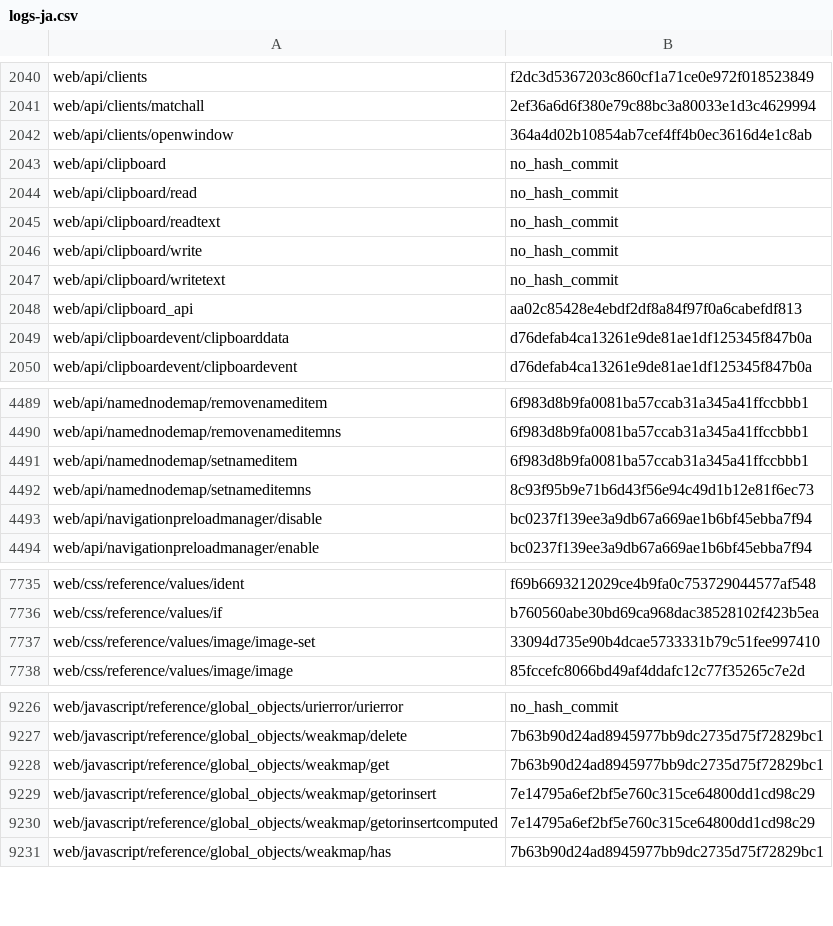
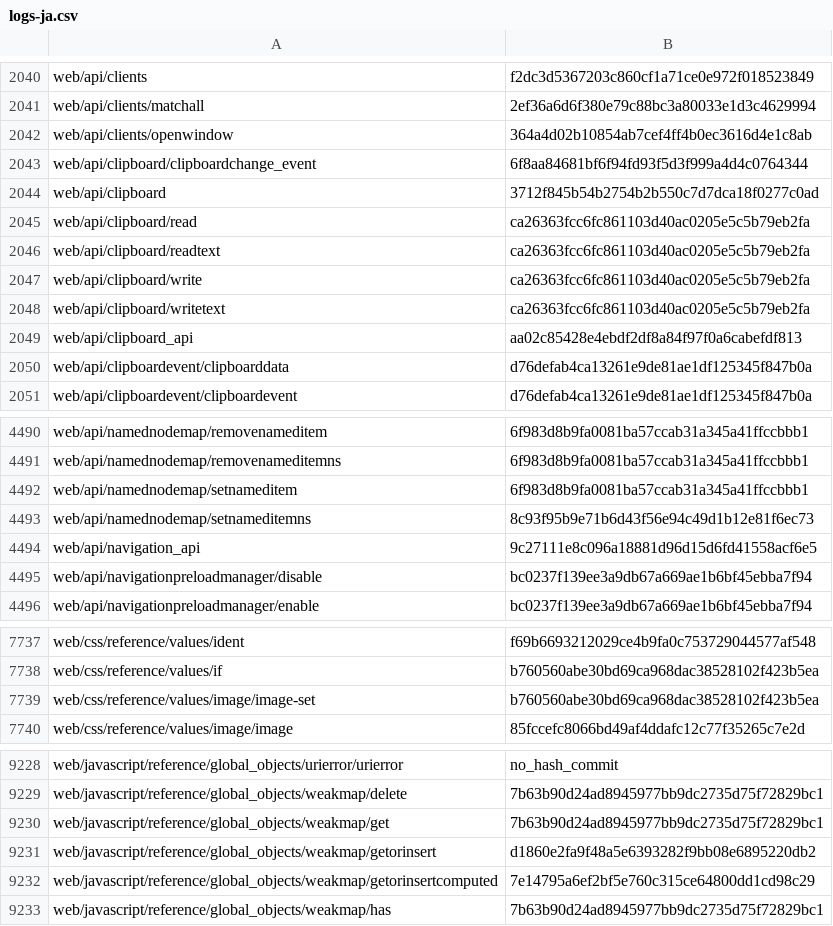
Before and after one commit to tristantheb/history-content-stats, a CSV file: history/logs-ja.csv, drawn as a sheet; only a part is shown, gaps mark what is left out.

Commit message:
sync(data): synchronize repositories data (#333)

```diff
--- a/history/logs-ja.csv
+++ b/history/logs-ja.csv
@@ -2042,7 +2042,8 @@ web/api/clients/matchall,2ef36a6d6f380e79c88bc3a80033e1d3c4629994
 web/api/clients/openwindow,364a4d02b10854ab7cef4ff4b0ec3616d4e1c8ab
-web/api/clipboard,no_hash_commit
-web/api/clipboard/read,no_hash_commit
-web/api/clipboard/readtext,no_hash_commit
-web/api/clipboard/write,no_hash_commit
-web/api/clipboard/writetext,no_hash_commit
+web/api/clipboard/clipboardchange_event,6f8aa84681bf6f94fd93f5d3f999a4d4c0764344
+web/api/clipboard,3712f845b54b2754b2b550c7d7dca18f0277c0ad
+web/api/clipboard/read,ca26363fcc6fc861103d40ac0205e5c5b79eb2fa
+web/api/clipboard/readtext,ca26363fcc6fc861103d40ac0205e5c5b79eb2fa
+web/api/clipboard/write,ca26363fcc6fc861103d40ac0205e5c5b79eb2fa
+web/api/clipboard/writetext,ca26363fcc6fc861103d40ac0205e5c5b79eb2fa
 web/api/clipboard_api,aa02c85428e4ebdf2df8a84f97f0a6cabefdf813
@@ -4492,2 +4493,3 @@ web/api/namednodemap/setnameditem,6f983d8b9fa0081ba57ccab31a345a41ffccbbb1
 web/api/namednodemap/setnameditemns,8c93f95b9e71b6d43f56e94c49d1b12e81f6ec73
+web/api/navigation_api,9c27111e8c096a18881d96d15d6fd41558acf6e5
 web/api/navigationpreloadmanager/disable,bc0237f139ee3a9db67a669ae1b6bf45ebba7f94
@@ -7736,3 +7738,3 @@ web/css/reference/values/ident,f69b6693212029ce4b9fa0c753729044577af548
 web/css/reference/values/if,b760560abe30bd69ca968dac38528102f423b5ea
-web/css/reference/values/image/image-set,33094d735e90b4dcae5733331b79c51fee997410
+web/css/reference/values/image/image-set,b760560abe30bd69ca968dac38528102f423b5ea
 web/css/reference/values/image/image,85fccefc8066bd49af4ddafc12c77f35265c7e2d
@@ -9228,3 +9230,3 @@ web/javascript/reference/global_objects/weakmap/delete,7b63b90d24ad8945977bb9dc2
 web/javascript/reference/global_objects/weakmap/get,7b63b90d24ad8945977bb9dc2735d75f72829bc1
-web/javascript/reference/global_objects/weakmap/getorinsert,7e14795a6ef2bf5e760c315ce64800dd1cd98c29
+web/javascript/reference/global_objects/weakmap/getorinsert,d1860e2fa9f48a5e6393282f9bb08e6895220db2
 web/javascript/reference/global_objects/weakmap/getorinsertcomputed,7e14795a6ef2bf5e760c315ce64800dd1cd98c29
```
Also changed, not shown: statistics/parity-de.csv, statistics/parity-ja.csv, 3 other files.
